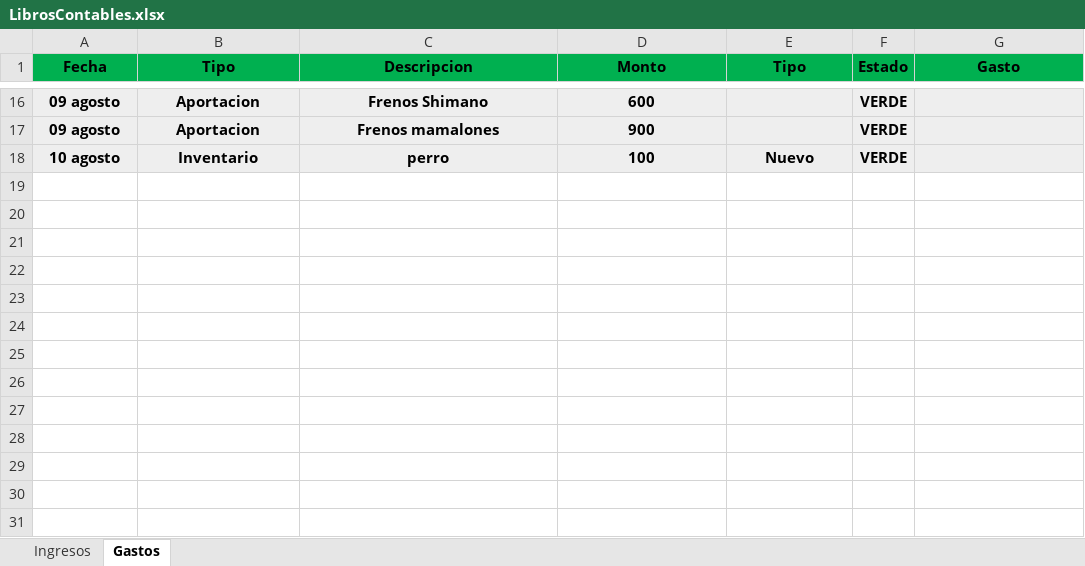
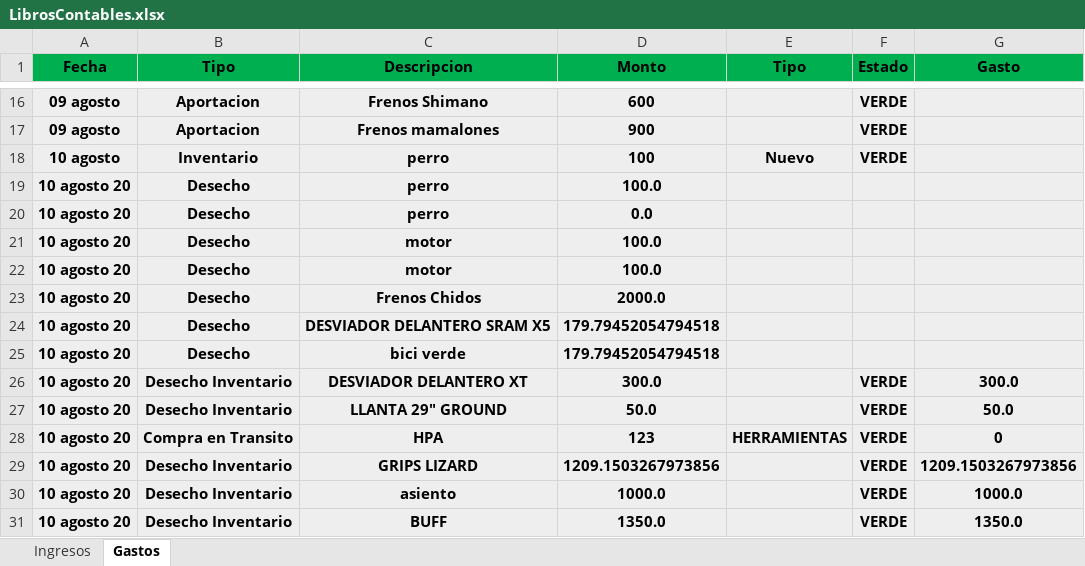
Before and after one commit to Alisbasa/EPIC-MOUNTAIN-SYSTEM, an Excel workbook: JavaApplication19/src/excel/LibrosContables.xlsx, sheet Gastos, drawn as a sheet; only a part is shown, gaps mark what is left out; values as stored, in another font and other column widths than the file's, no borders; the diff names each change by its address in the sheet, - before the commit and + after, or states it on an @@ line.

```diff
--- a/JavaApplication19/src/excel/LibrosContables.xlsx (sheet Gastos)
+++ b/JavaApplication19/src/excel/LibrosContables.xlsx (sheet Gastos)
+row 19: 10 agosto 20 | Desecho | perro | 100.0
+row 20: 10 agosto 20 | Desecho | perro | 0.0
+row 21: 10 agosto 20 | Desecho | motor | 100.0
+row 22: 10 agosto 20 | Desecho | motor | 100.0
+row 23: 10 agosto 20 | Desecho | Frenos Chidos | 2000.0
+row 24: 10 agosto 20 | Desecho | DESVIADOR DELANTERO SRAM X5 | 179.79452054794518
+row 25: 10 agosto 20 | Desecho | bici verde | 179.79452054794518
+row 26: 10 agosto 20 | Desecho Inventario | DESVIADOR DELANTERO XT | 300.0 |  | VERDE | 300.0
+row 27: 10 agosto 20 | Desecho Inventario | LLANTA 29" GROUND | 50.0 |  | VERDE | 50.0
+row 28: 10 agosto 20 | Compra en Transito | HPA | 123 | HERRAMIENTAS | VERDE | 0
+row 29: 10 agosto 20 | Desecho Inventario | GRIPS LIZARD | 1209.1503267973856 |  | VERDE | 1209.1503267973856
+row 30: 10 agosto 20 | Desecho Inventario | asiento | 1000.0 |  | VERDE | 1000.0
+row 31: 10 agosto 20 | Desecho Inventario | BUFF | 1350.0 |  | VERDE | 1350.0
```
Also changed, not shown: JavaApplication19/src/excel/Inventario.xlsx, JavaApplication19/src/excel/comprasT.xlsx, 3 other files.
